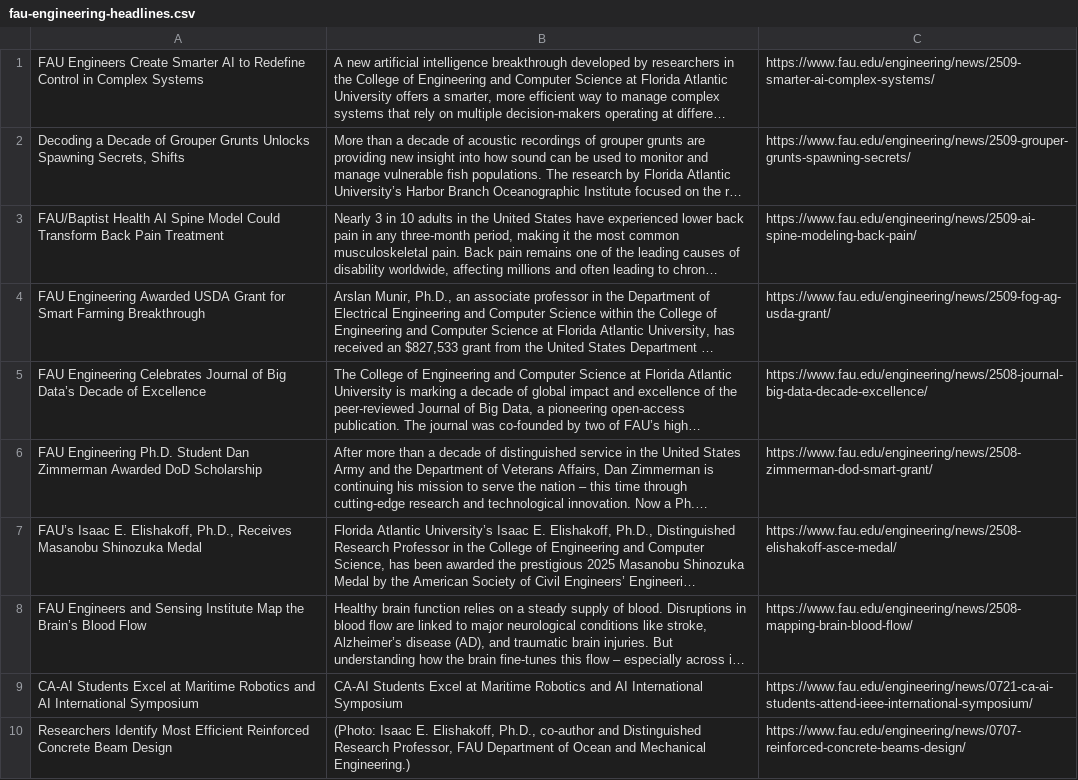
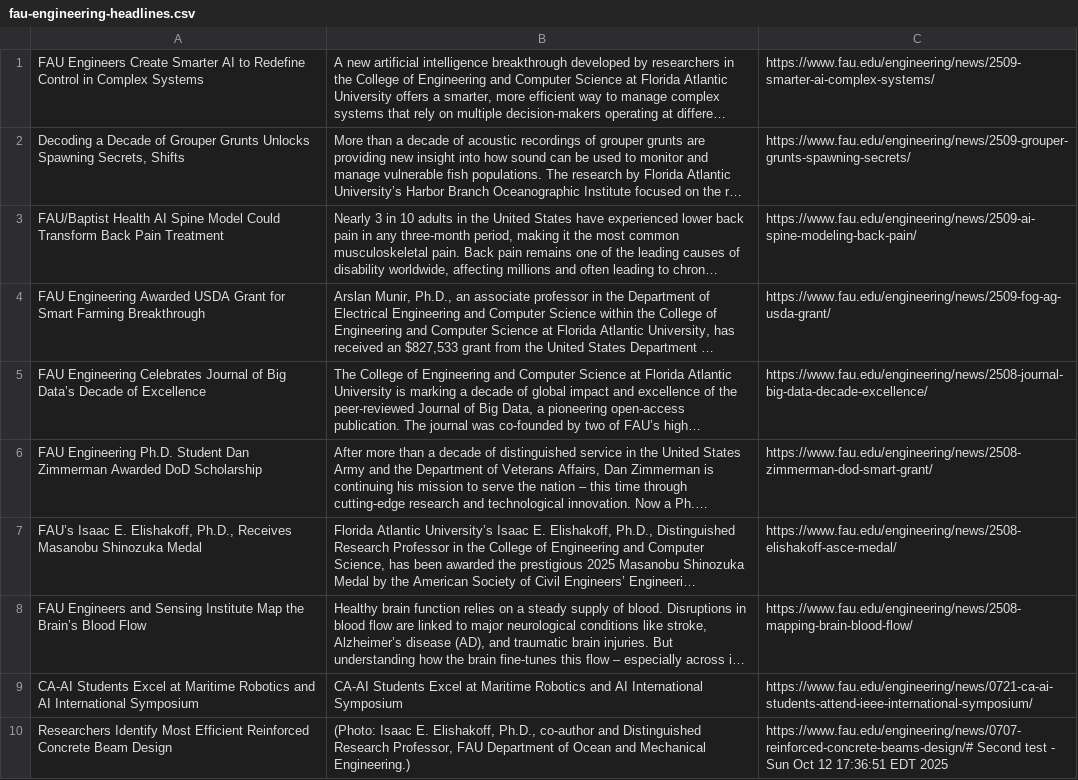
Before and after one commit to dominoking13/Web-Scraper, a CSV file: output/fau-engineering-headlines.csv, drawn as a sheet; long unchanged cells end in ….

Commit message:
Second S3 upload workflow test

```diff
--- a/output/fau-engineering-headlines.csv
+++ b/output/fau-engineering-headlines.csv
@@ -9,2 +9,2 @@
 "CA-AI Students Excel at Maritime Robotics and AI International Symposium","CA-AI Students Excel at Maritime Robotics and AI International Symposium","https://www.fau.edu/engineering/news/0721-ca-ai-students-attend-ieee-international-symposium/"
-"Researchers Identify Most Efficient Reinforced Concrete Beam Design","(Photo: Isaac E. Elishakoff, Ph.D., co-author and Distinguished Research Professor, FAU Department of Ocean and Mechanical Engineering.)","https://www.fau.edu/engineering/news/0707-reinforced-concrete-beams-design/"
+"Researchers Identify Most Efficient Reinforced Concrete Beam Design","(Photo: Isaac E. Elishakoff, Ph.D., co-author and Distinguished Research Professor, FAU Department of Ocean and Mechanical Engineering.)","https://www.fau.edu/engineering/news/0707-reinforced-concrete-beams-design/"# Second test - Sun Oct 12 17:36:51 EDT 2025
```
